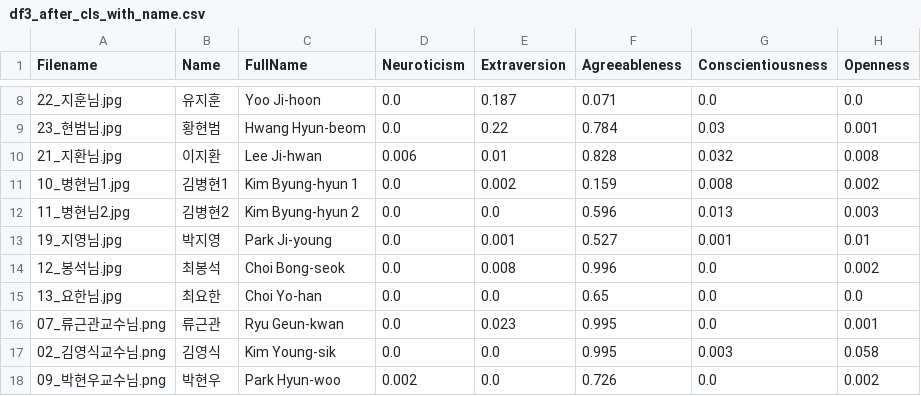
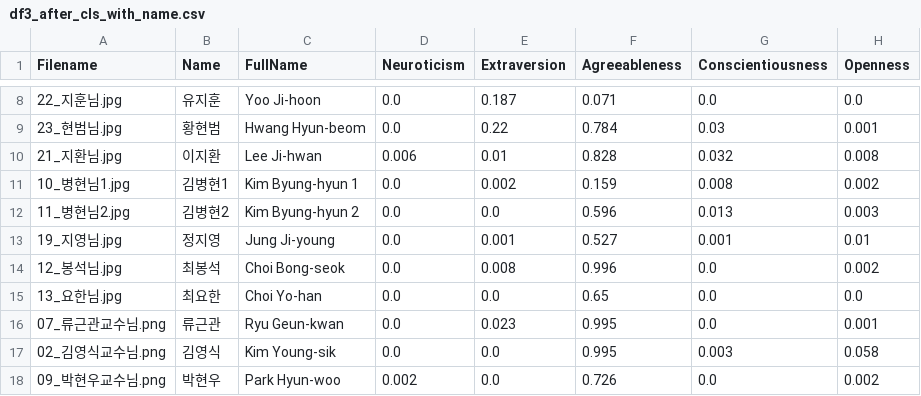
Before and after one commit to alice89jihye/sunfin_9th_luck7_visual, a CSV file: data/df3_after_cls_with_name.csv, drawn as a sheet; only a part is shown, gaps mark what is left out; the diff names each change by its address in the sheet, - before the commit and + after, or states it on an @@ line.

```diff
--- a/data/df3_after_cls_with_name.csv
+++ b/data/df3_after_cls_with_name.csv
-B13 (Name): 박지영
+B13 (Name): 정지영
-C13 (FullName): Park Ji-young
+C13 (FullName): Jung Ji-young
```
Also changed, not shown: 8 other files.
